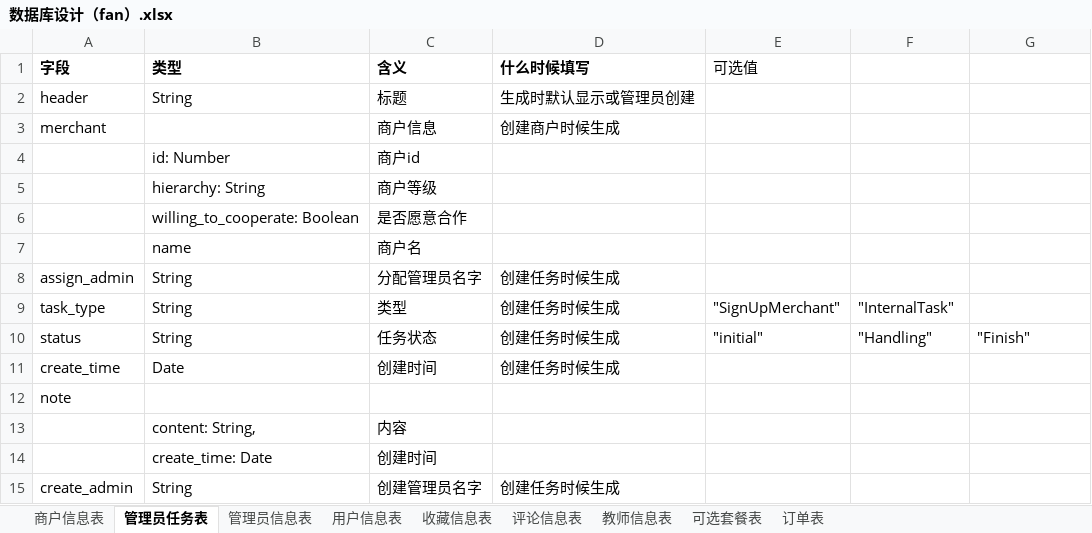
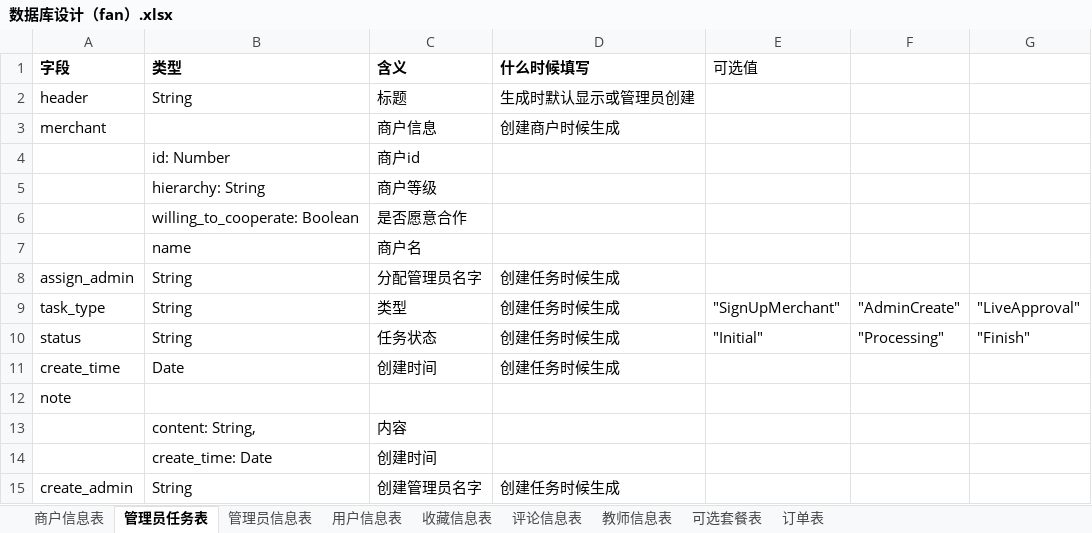
Before and after one commit to liufanhhh/studyabroad_project, an Excel workbook: document/数据库设计（fan）.xlsx, sheet 管理员任务表, drawn as a sheet; values as stored, in another font and other column widths than the file's, no borders; the diff names each change by its address in the sheet, - before the commit and + after, or states it on an @@ line.

Commit message:
task finished

```diff
--- a/document/数据库设计（fan）.xlsx (sheet 管理员任务表)
+++ b/document/数据库设计（fan）.xlsx (sheet 管理员任务表)
-F9: "InternalTask"
+F9: "AdminCreate"
-G9: (empty)
+G9: "LiveApproval"
-E10 (可选值): "initial"
+E10 (可选值): "Initial"
-F10: "Handling"
+F10: "Processing"
```
Also changed, not shown: 15 other files.
